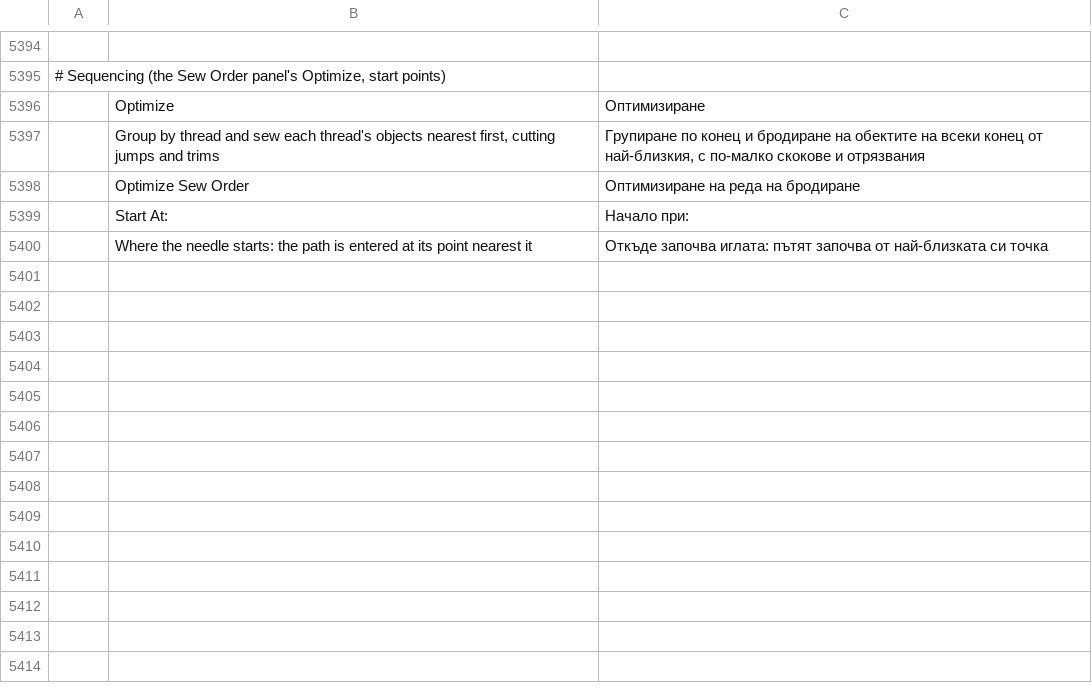
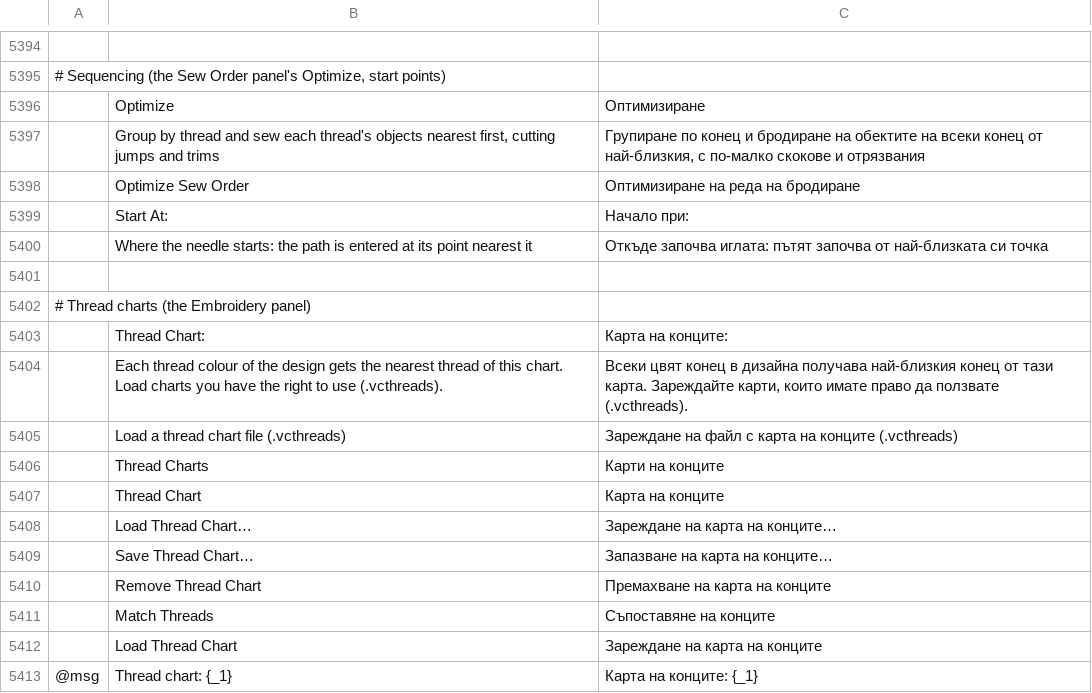
Before and after one commit to KellyMurphy/vectorcraft, a TSV file: crates/ui-egui/src/i18n/bg.tsv, drawn as a sheet; only a part is shown, gaps mark what is left out; the diff names each change by its address in the sheet, - before the commit and + after, or states it on an @@ line.

```diff
--- a/crates/ui-egui/src/i18n/bg.tsv
+++ b/crates/ui-egui/src/i18n/bg.tsv
+row 5401: (empty)
+row 5402: # Thread charts (the Embroidery panel)
+row 5403:  | Thread Chart: | Карта на конците:
+row 5404:  | Each thread colour of the design gets the nearest thread of this chart. Load charts you have the right to use (.vcthreads). | Всеки цвят конец в дизайна получава най-близкия конец от тази карта. Зареждайте карти, които имате право да ползвате (.vcthreads).
+row 5405:  | Load a thread chart file (.vcthreads) | Зареждане на файл с карта на конците (.vcthreads)
+row 5406:  | Thread Charts | Карти на конците
+row 5407:  | Thread Chart | Карта на конците
+row 5408:  | Load Thread Chart… | Зареждане на карта на конците…
+row 5409:  | Save Thread Chart… | Запазване на карта на конците…
+row 5410:  | Remove Thread Chart | Премахване на карта на конците
+row 5411:  | Match Threads | Съпоставяне на конците
+row 5412:  | Load Thread Chart | Зареждане на карта на конците
+row 5413: @msg | Thread chart: {_1} | Карта на конците: {_1}
```
Also changed, not shown: crates/ui-egui/src/i18n/el.tsv, crates/ui-egui/src/i18n/hu.tsv, 39 other files.
